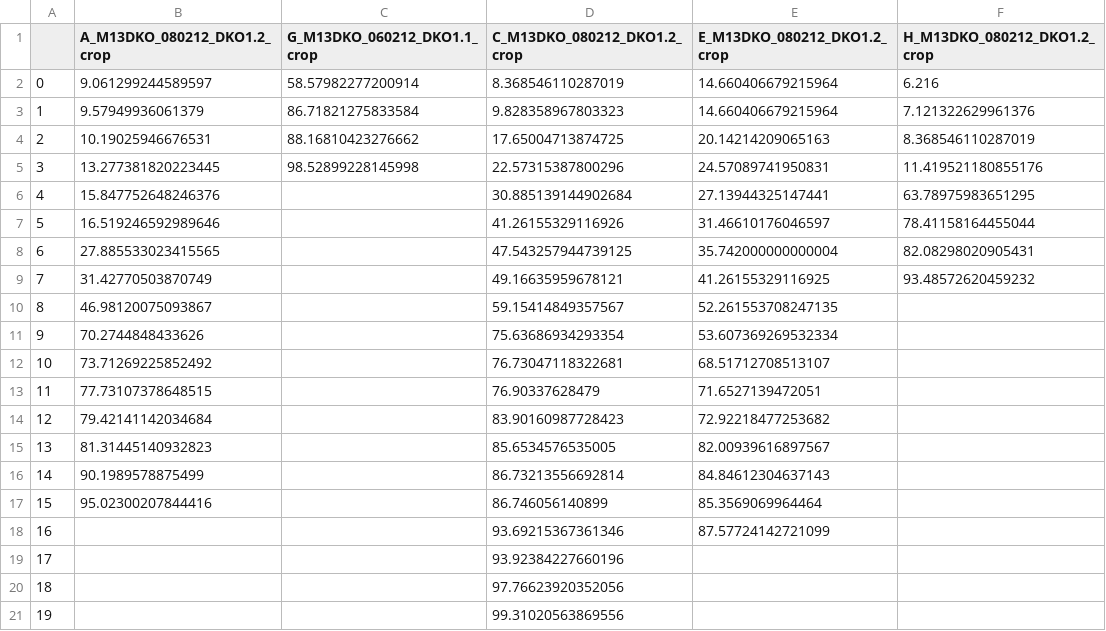
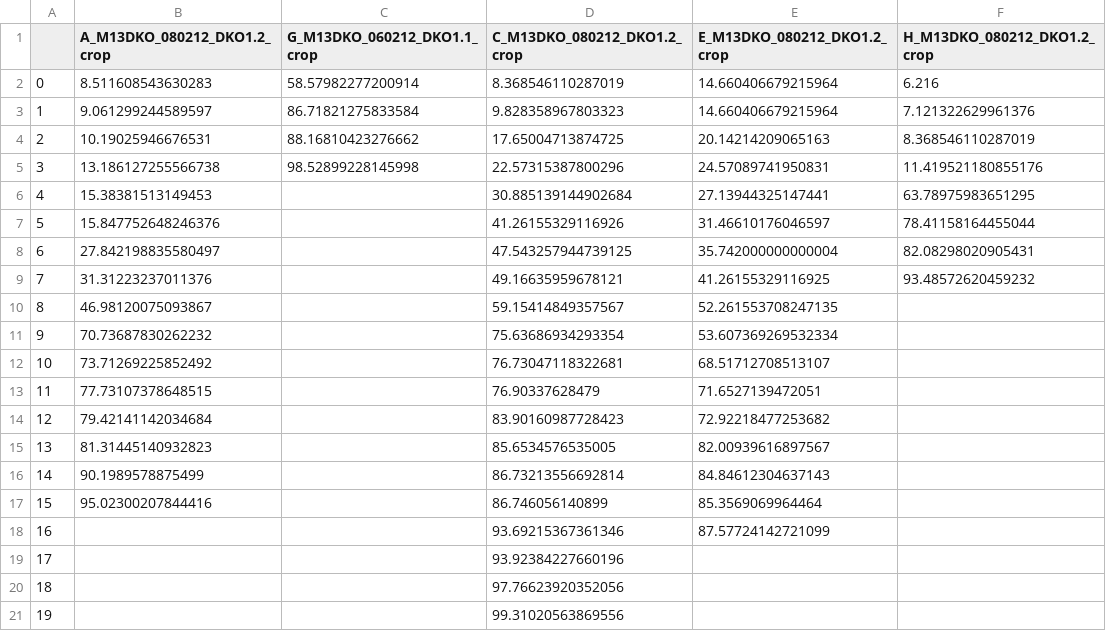
Before and after one commit to stmartineau99/synapse-net, a CSV file: analysis_results/Munc13DKO/KO/AZ_distances_within_100.csv, drawn as a sheet.

```diff
--- a/analysis_results/Munc13DKO/KO/AZ_distances_within_100.csv
+++ b/analysis_results/Munc13DKO/KO/AZ_distances_within_100.csv
@@ -1,12 +1,12 @@
 ,A_M13DKO_080212_DKO1.2_crop,G_M13DKO_060212_DKO1.1_crop,C_M13DKO_080212_DKO1.2_crop,E_M13DKO_080212_DKO1.2_crop,H_M13DKO_080212_DKO1.2_crop
-0,9.061299244589597,58.57982277200914,8.368546110287019,14.660406679215964,6.216
-1,9.57949936061379,86.71821275833584,9.828358967803323,14.660406679215964,7.121322629961376
+0,8.511608543630283,58.57982277200914,8.368546110287019,14.660406679215964,6.216
+1,9.061299244589597,86.71821275833584,9.828358967803323,14.660406679215964,7.121322629961376
 2,10.19025946676531,88.16810423276662,17.65004713874725,20.14214209065163,8.368546110287019
-3,13.277381820223445,98.52899228145998,22.57315387800296,24.57089741950831,11.419521180855176
-4,15.847752648246376,,30.885139144902684,27.13944325147441,63.78975983651295
-5,16.519246592989646,,41.26155329116926,31.46610176046597,78.41158164455044
-6,27.885533023415565,,47.543257944739125,35.742000000000004,82.08298020905431
-7,31.42770503870749,,49.16635959678121,41.26155329116925,93.48572620459232
+3,13.186127255566738,98.52899228145998,22.57315387800296,24.57089741950831,11.419521180855176
+4,15.38381513149453,,30.885139144902684,27.13944325147441,63.78975983651295
+5,15.847752648246376,,41.26155329116926,31.46610176046597,78.41158164455044
+6,27.842198835580497,,47.543257944739125,35.742000000000004,82.08298020905431
+7,31.31223237011376,,49.16635959678121,41.26155329116925,93.48572620459232
 8,46.98120075093867,,59.15414849357567,52.261553708247135,
-9,70.2744848433626,,75.63686934293354,53.607369269532334,
+9,70.73687830262232,,75.63686934293354,53.607369269532334,
 10,73.71269225852492,,76.73047118322681,68.51712708513107,
```
Also changed, not shown: analysis_results/Munc13DKO/KO/AZ_distances.csv, analysis_results/Munc13DKO/KO/AZ_distances_within_200.csv, 6 other files.
